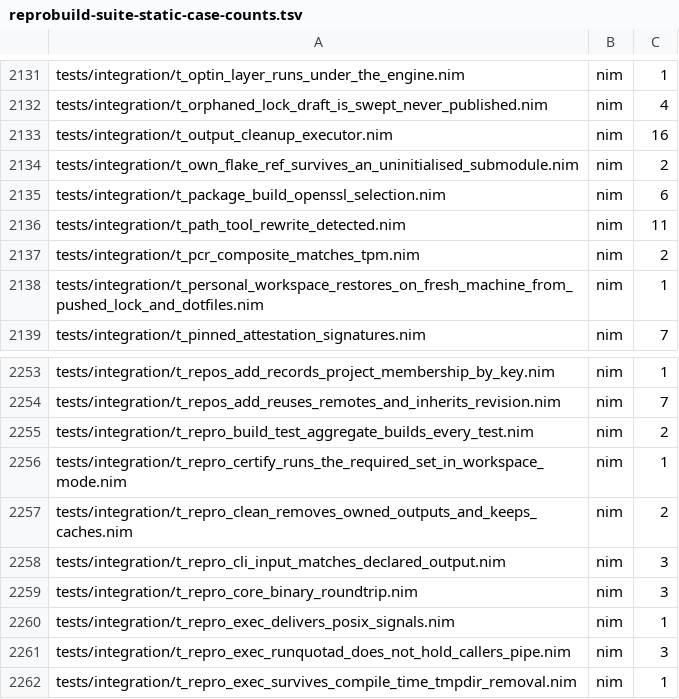
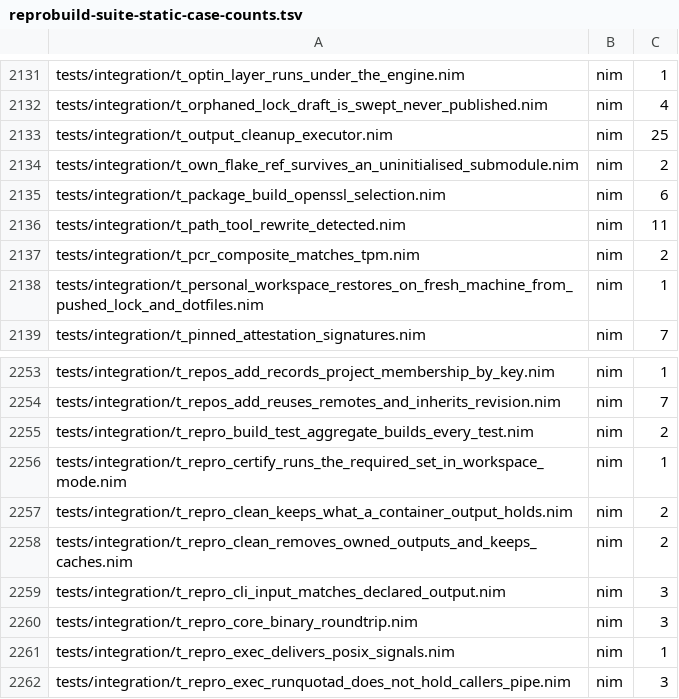
Before and after one commit to metacraft-labs/reprobuild, a TSV file: scripts/reprobuild-suite-static-case-counts.tsv, drawn as a sheet; only a part is shown, gaps mark what is left out; the shorter side is filled out with more unchanged rows.

Commit message:
fix(clean): never remove a container directory output recursively
`repro clean` removed an `fs.ensureDir` directory or an `fs.preserveTree`
output root together with its whole tree. Other actions' outputs inside it
went with it, and so did every file the user had placed there, although
clean promises to touch nothing that no output claim names.

Clean now classifies each claim by the kind of the action that declared
it, which the stored provider graph records, so snapshots written by older
builds are covered too. An opaque directory output (any directory a process
action declares) is still removed with its tree. A container is removed
only once its member outputs are gone and it is empty. Clean also removes
the directories between a removed member and its container that the
removal left empty, so a nested container leaves nothing behind. That walk
stops at a directory a kept claim names, and does nothing when a directory
on the way is a symbolic link. A container that still holds an entry is
kept and named on stderr.

Issue: reprobuild-pm issues/2026-11-12-repro-clean-recursively-deletes-container-directories-including-files-that-no-action.md

Red/green, nixos-ci-bare-001, each `just build` from the tree under test:
- base 29ec11b82 + the tests only: t_repro_clean_keeps_what_a_container_output_holds
  fails (user files in build/c, build/pub and build/pub/nested deleted;
  clean printed "removed .../build/c" and "removed .../build/pub"), and 4 of
  the new t_output_cleanup_executor cases fail.
- 29ec11b82 + this change: both pass (25/25 executor cases), as do
  t_repro_clean_removes_owned_outputs_and_keeps_caches,
  t_integration_provider_fragment_refresh_and_pruning and
  t_provider_file_driven_fanout_cleanup.

```diff
--- a/scripts/reprobuild-suite-static-case-counts.tsv
+++ b/scripts/reprobuild-suite-static-case-counts.tsv
@@ -2132,3 +2132,3 @@ tests/integration/t_optin_layer_runs_under_the_engine.nim	nim	1
 tests/integration/t_orphaned_lock_draft_is_swept_never_published.nim	nim	4
-tests/integration/t_output_cleanup_executor.nim	nim	16
+tests/integration/t_output_cleanup_executor.nim	nim	25
 tests/integration/t_own_flake_ref_survives_an_uninitialised_submodule.nim	nim	2
@@ -2256,2 +2256,3 @@ tests/integration/t_repro_build_test_aggregate_builds_every_test.nim	nim	2
 tests/integration/t_repro_certify_runs_the_required_set_in_workspace_mode.nim	nim	1
+tests/integration/t_repro_clean_keeps_what_a_container_output_holds.nim	nim	2
 tests/integration/t_repro_clean_removes_owned_outputs_and_keeps_caches.nim	nim	2
```
Also changed, not shown: 6 other files.
